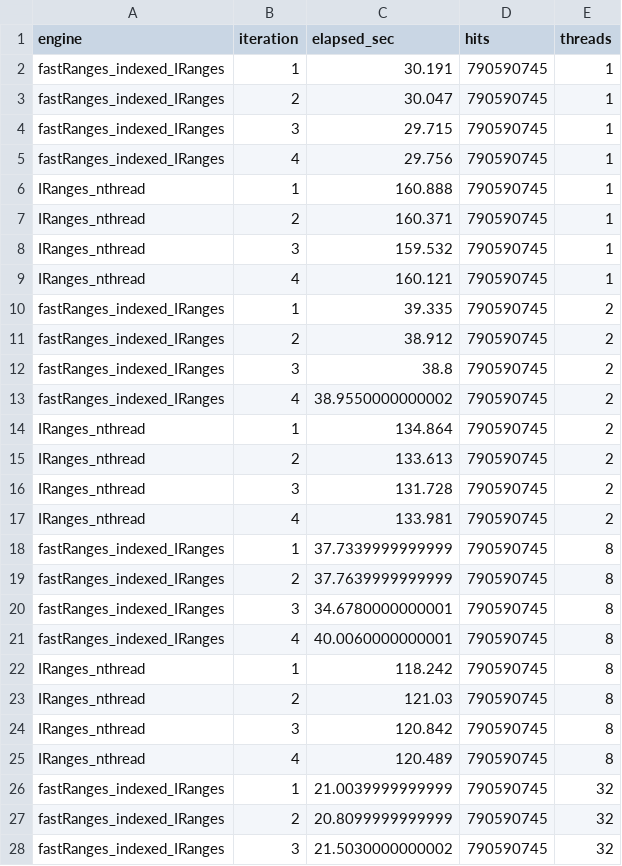
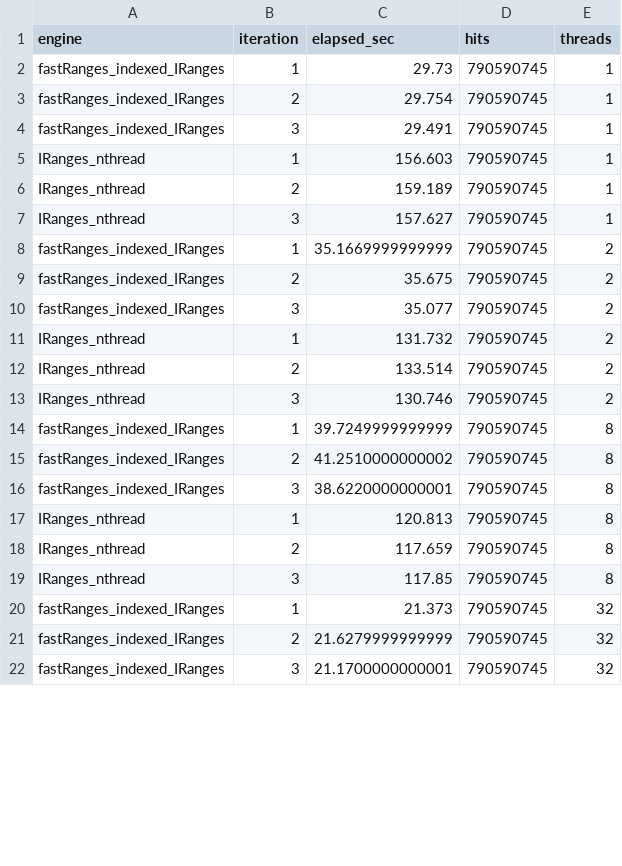
Before and after one commit to cparsania/fastRanges, a CSV file: inst/benchmarks/benchmark_result/results/ir_scaling_raw.csv, drawn as a sheet; only a part is shown; the diff covers the shown part only.

```diff
--- a/inst/benchmarks/benchmark_result/results/ir_scaling_raw.csv
+++ b/inst/benchmarks/benchmark_result/results/ir_scaling_raw.csv
@@ -1,28 +1,22 @@
 "engine","iteration","elapsed_sec","hits","threads"
-"fastRanges_indexed_IRanges",1,30.191,790590745,1
-"fastRanges_indexed_IRanges",2,30.047,790590745,1
-"fastRanges_indexed_IRanges",3,29.715,790590745,1
-"fastRanges_indexed_IRanges",4,29.756,790590745,1
-"IRanges_nthread",1,160.888,790590745,1
-"IRanges_nthread",2,160.371,790590745,1
-"IRanges_nthread",3,159.532,790590745,1
-"IRanges_nthread",4,160.121,790590745,1
-"fastRanges_indexed_IRanges",1,39.335,790590745,2
-"fastRanges_indexed_IRanges",2,38.912,790590745,2
-"fastRanges_indexed_IRanges",3,38.8,790590745,2
-"fastRanges_indexed_IRanges",4,38.9550000000002,790590745,2
-"IRanges_nthread",1,134.864,790590745,2
-"IRanges_nthread",2,133.613,790590745,2
-"IRanges_nthread",3,131.728,790590745,2
-"IRanges_nthread",4,133.981,790590745,2
-"fastRanges_indexed_IRanges",1,37.7339999999999,790590745,8
-"fastRanges_indexed_IRanges",2,37.7639999999999,790590745,8
-"fastRanges_indexed_IRanges",3,34.6780000000001,790590745,8
-"fastRanges_indexed_IRanges",4,40.0060000000001,790590745,8
-"IRanges_nthread",1,118.242,790590745,8
-"IRanges_nthread",2,121.03,790590745,8
-"IRanges_nthread",3,120.842,790590745,8
-"IRanges_nthread",4,120.489,790590745,8
-"fastRanges_indexed_IRanges",1,21.0039999999999,790590745,32
-"fastRanges_indexed_IRanges",2,20.8099999999999,790590745,32
-"fastRanges_indexed_IRanges",3,21.5030000000002,790590745,32
+"fastRanges_indexed_IRanges",1,29.73,790590745,1
+"fastRanges_indexed_IRanges",2,29.754,790590745,1
+"fastRanges_indexed_IRanges",3,29.491,790590745,1
+"IRanges_nthread",1,156.603,790590745,1
+"IRanges_nthread",2,159.189,790590745,1
+"IRanges_nthread",3,157.627,790590745,1
+"fastRanges_indexed_IRanges",1,35.1669999999999,790590745,2
+"fastRanges_indexed_IRanges",2,35.675,790590745,2
+"fastRanges_indexed_IRanges",3,35.077,790590745,2
+"IRanges_nthread",1,131.732,790590745,2
+"IRanges_nthread",2,133.514,790590745,2
+"IRanges_nthread",3,130.746,790590745,2
+"fastRanges_indexed_IRanges",1,39.7249999999999,790590745,8
+"fastRanges_indexed_IRanges",2,41.2510000000002,790590745,8
+"fastRanges_indexed_IRanges",3,38.6220000000001,790590745,8
+"IRanges_nthread",1,120.813,790590745,8
+"IRanges_nthread",2,117.659,790590745,8
+"IRanges_nthread",3,117.85,790590745,8
+"fastRanges_indexed_IRanges",1,21.373,790590745,32
+"fastRanges_indexed_IRanges",2,21.6279999999999,790590745,32
+"fastRanges_indexed_IRanges",3,21.1700000000001,790590745,32
```
Also changed, not shown: 6 removed rows and 15 edited cells elsewhere in this file, inst/benchmarks/benchmark_result/results/benchmark_table_manifest.csv, inst/benchmarks/benchmark_result/results/derived_bench_raw.csv, 41 other files.
